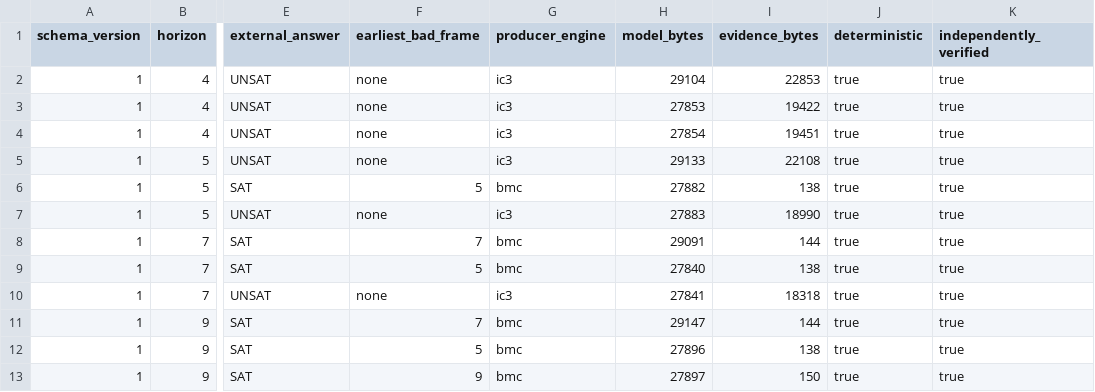
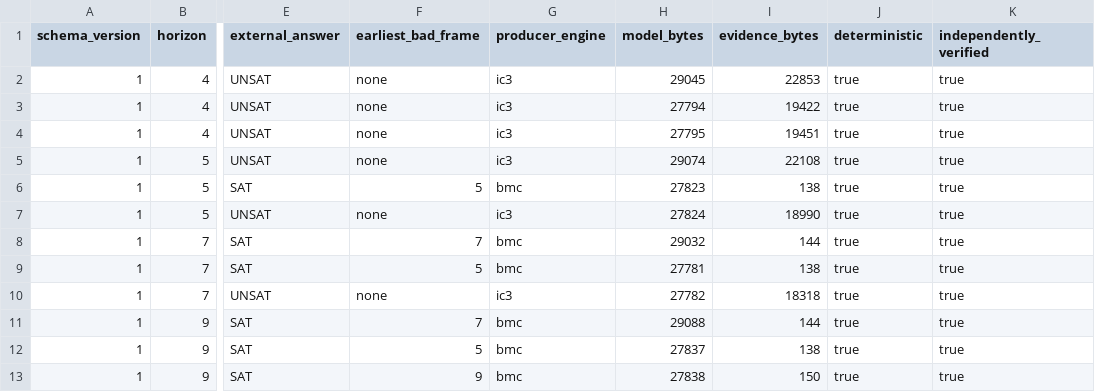
Before and after one commit to kabudu/guarded-continuation-checker, a CSV file: results/opentitan-dual-timer-composed-witness-v1.csv, drawn as a sheet; only a part is shown, gaps mark what is left out; the diff names each change by its address in the sheet, - before the commit and + after, or states it on an @@ line.

```diff
--- a/results/opentitan-dual-timer-composed-witness-v1.csv
+++ b/results/opentitan-dual-timer-composed-witness-v1.csv
-H2 (model_bytes): 29104
+H2 (model_bytes): 29045
-H3 (model_bytes): 27853
+H3 (model_bytes): 27794
-H4 (model_bytes): 27854
+H4 (model_bytes): 27795
-H5 (model_bytes): 29133
+H5 (model_bytes): 29074
-H6 (model_bytes): 27882
+H6 (model_bytes): 27823
-H7 (model_bytes): 27883
+H7 (model_bytes): 27824
-H8 (model_bytes): 29091
+H8 (model_bytes): 29032
-H9 (model_bytes): 27840
+H9 (model_bytes): 27781
-H10 (model_bytes): 27841
+H10 (model_bytes): 27782
-H11 (model_bytes): 29147
+H11 (model_bytes): 29088
-H12 (model_bytes): 27896
+H12 (model_bytes): 27837
-H13 (model_bytes): 27897
+H13 (model_bytes): 27838
```
Also changed, not shown: 7 other files.
